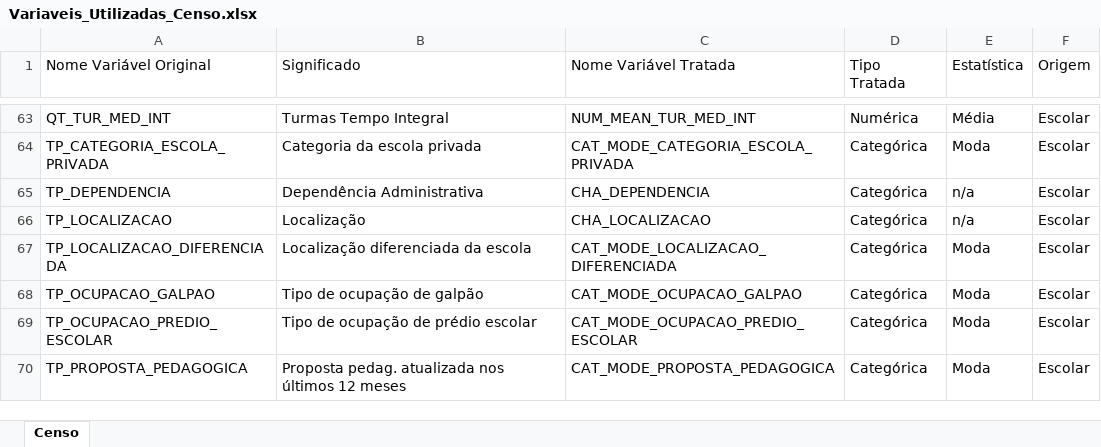
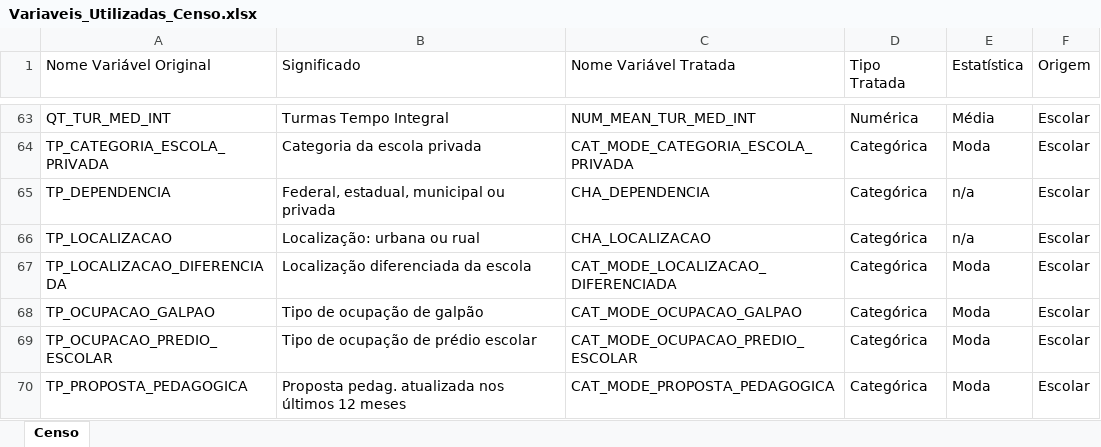
Before and after one commit to Brenosmith/TccImpactoEscolaEnem, an Excel workbook: src/Referencia_Variaveis/Variaveis_Utilizadas_Censo.xlsx, sheet Censo, drawn as a sheet; only a part is shown, gaps mark what is left out; values as stored, in another font and other column widths than the file's, no borders; the diff names each change by its address in the sheet, - before the commit and + after, or states it on an @@ line.

```diff
--- a/src/Referencia_Variaveis/Variaveis_Utilizadas_Censo.xlsx (sheet Censo)
+++ b/src/Referencia_Variaveis/Variaveis_Utilizadas_Censo.xlsx (sheet Censo)
-B65 (Significado): Dependência Administrativa
+B65 (Significado): Federal, estadual, municipal ou privada
-B66 (Significado): Localização
+B66 (Significado): Localização: urbana ou rual
```
Also changed, not shown: src/Referencia_Variaveis/Importancia_Variaveis.xlsx, src/Referencia_Variaveis/Variaveis_Utilizadas_ENEM.xlsx, 24 other files.
